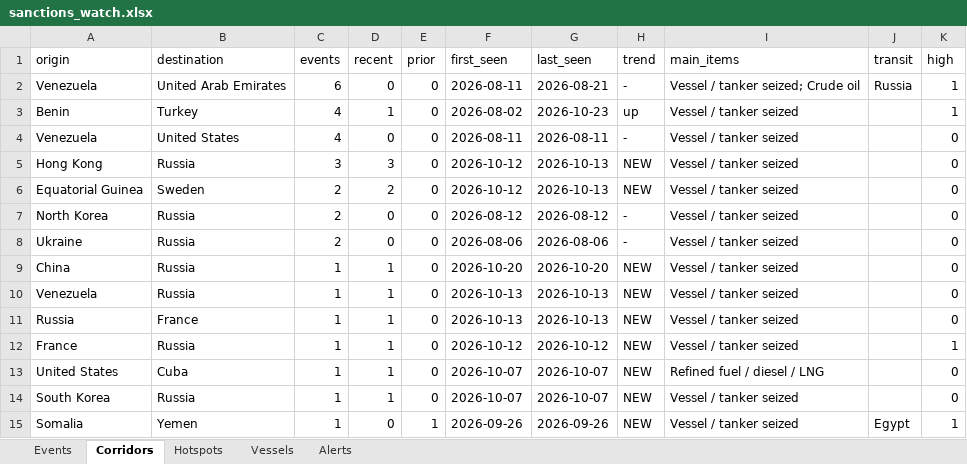
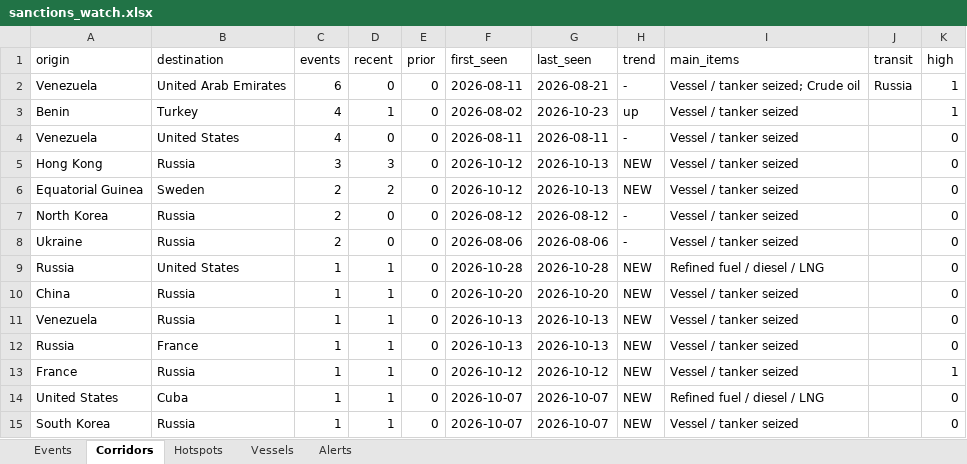
Before and after one commit to eduaresco-ctrl/Global-Sanctions-Watchlist-Control, an Excel workbook: docs/sanctions_watch.xlsx, sheet Corridors, drawn as a sheet; only a part is shown; the shorter side is filled out with more unchanged rows; values as stored, in another font and other column widths than the file's, no borders; the diff names each change by its address in the sheet, - before the commit and + after, or states it on an @@ line.

```diff
--- a/docs/sanctions_watch.xlsx (sheet Corridors)
+++ b/docs/sanctions_watch.xlsx (sheet Corridors)
+row 9: Russia | United States | 1 | 1 | 0 | 2026-10-28 | 2026-10-28 | NEW | Refined fuel / diesel / LNG |  | 0
```
Also changed, not shown: sheet Events, sheet Hotspots, sheet Alerts, sheet Vessels, 4 other files.
